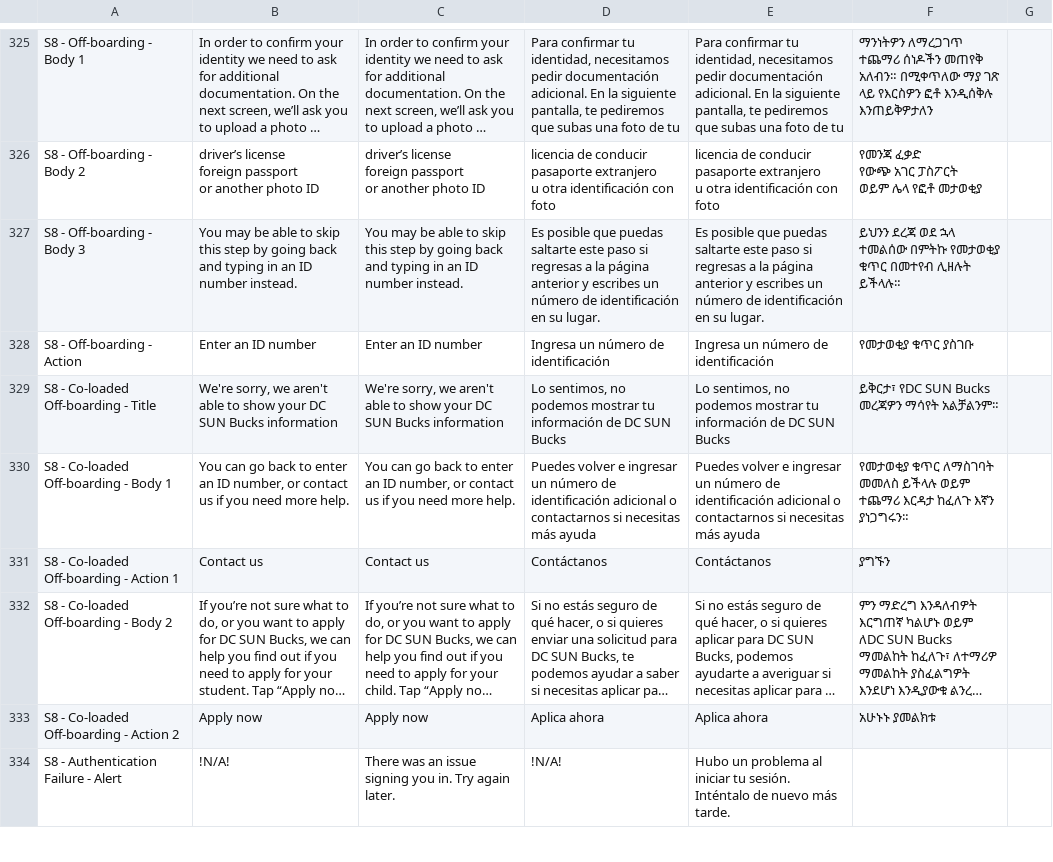
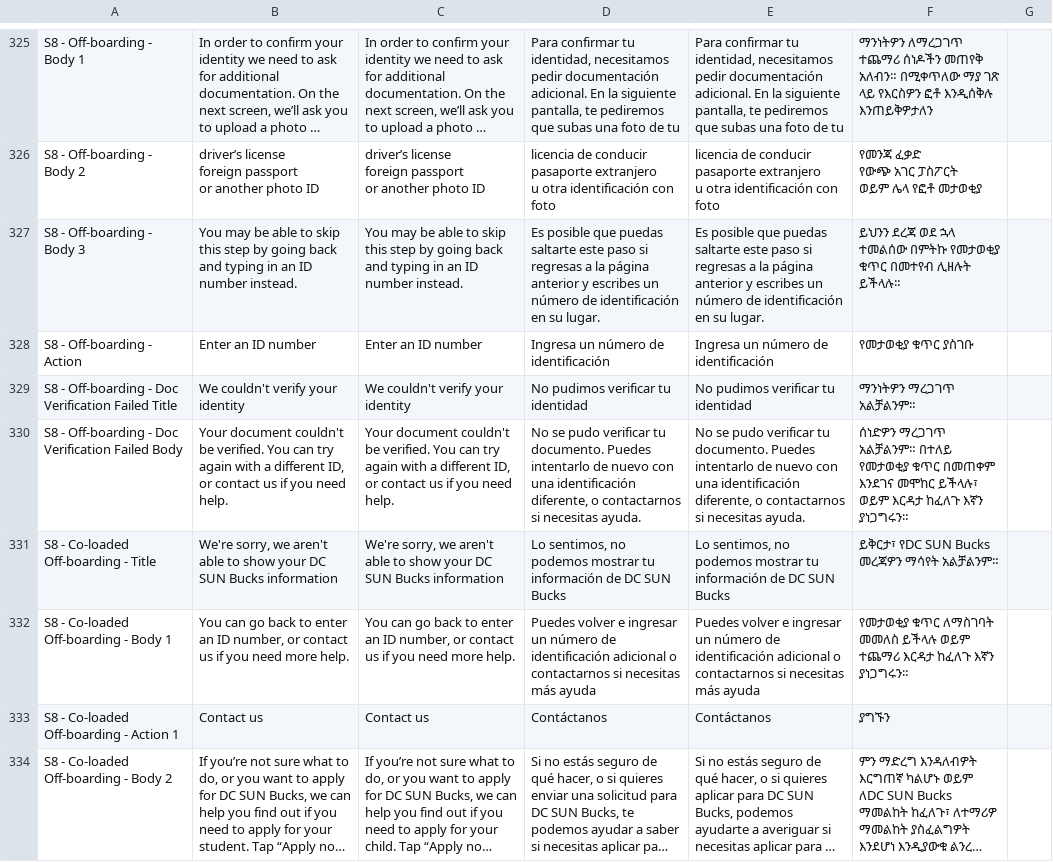
Before and after one commit to codeforamerica/sebt-self-service-portal, a CSV file: packages/design-system/content/states/dc.csv, drawn as a sheet; only a part is shown, gaps mark what is left out; the shorter side is filled out with more unchanged rows; long unchanged cells end in …; the diff names each change by its address in the sheet, - before the commit and + after, or states it on an @@ line.

Commit message:
DC-475(Feat): DocV Attempt Rejection system  (#398)
* Switch from cooldown to outright rejection for DocV codes

* Use distinct off-boarding reasons for egregious DocV failures

* Socure Stub and test

* Revert: PortalDbContextModelSnapshot Product Version

* Fix: Align submit egregious rejection with webhook ACCEPT behavior

* Fix: Issue with RedisBuilder.RedisBuilder() being obsolete

* Add: egregious Failed tests and typed offboarding reason

* Add: Localized keys for egregious errors offboarding; Update: generated-locale-resources

---------

Co-authored-by: Alex Gonzalez <spokenbird@gmail.com>

```diff
--- a/packages/design-system/content/states/dc.csv
+++ b/packages/design-system/content/states/dc.csv
+row 329: S8 - Off-boarding - Doc Verification Failed Title | We couldn't verify your identity | We couldn't verify your identity | No pudimos verificar tu identidad | No pudimos verificar tu identidad | ማንነትዎን ማረጋገጥ አልቻልንም።
+row 330: S8 - Off-boarding - Doc Verification Failed Body | Your document couldn't be verified. You can try again with a different ID, or contact us if you need help. | Your document couldn't be verified. You can try again with a different ID, or contact us if you need help. | No se pudo verificar tu documento. Puedes intentarlo de nuevo con una identificación diferente, o contactarnos si necesitas ayuda. | No se pudo verificar tu documento. Puedes intentarlo de nuevo con una identificación diferente, o contactarnos si necesitas ayuda. | ሰነድዎን ማረጋገጥ አልቻልንም። በተለይ የመታወቂያ ቁጥር በመጠቀም እንደገና መሞከር ይችላሉ፣ ወይም እርዳታ ከፈለጉ እኛን ያነጋግሩን።
```
Also changed, not shown: packages/design-system/content/states/co.csv, 30 other files.
